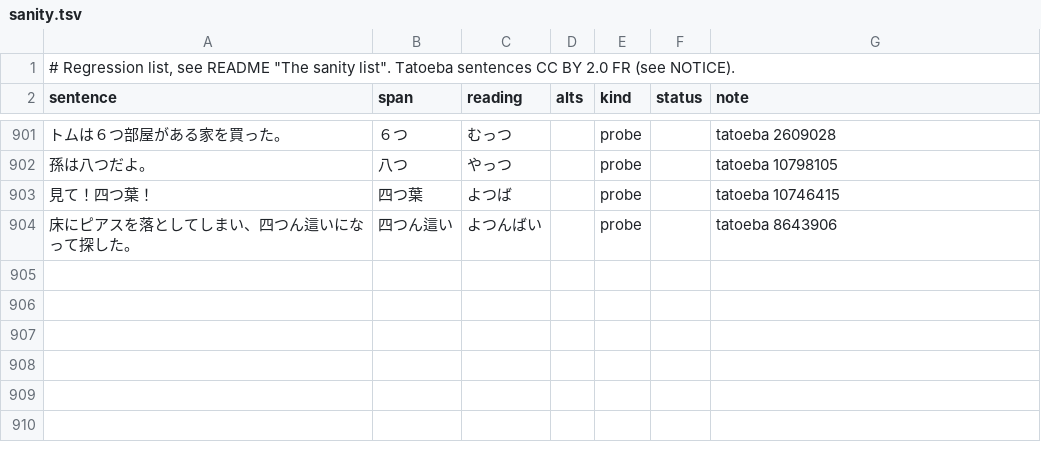
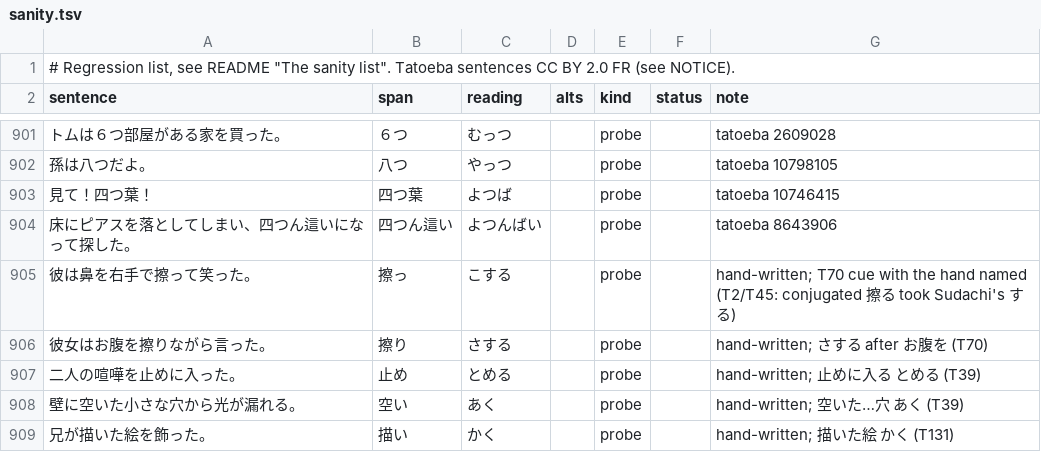
Before and after one commit to blankiekun/yurigana, a TSV file: eval/sanity.tsv, drawn as a sheet; only a part is shown, gaps mark what is left out.

Commit message:
Verbs: show only sure readings (model, extra pairs, shared っ-forms), conjugated 擦る default, 止めに入る, 描いた絵 (T150-T154, T74 → R25) (#75)
* Verbs: shown readings only where sure (MODEL_UNSHOWN, extra pairs and shared っ-forms not only), conjugated 擦る default, 止めに入る, 空いた穴, 描いた絵; T150-T154, T74 → R25

* TRADEOFFS: PR number

```diff
--- a/eval/sanity.tsv
+++ b/eval/sanity.tsv
@@ -904 +904,6 @@ sentence	span	reading	alts	kind	status	note
 床にピアスを落としてしまい、四つん這いになって探した。	四つん這い	よつんばい		probe		tatoeba 8643906
+彼は鼻を右手で擦って笑った。	擦っ	こする		probe		hand-written; T70 cue with the hand named (T2/T45: conjugated 擦る took Sudachi's する)
+彼女はお腹を擦りながら言った。	擦り	さする		probe		hand-written; さする after お腹を (T70)
+二人の喧嘩を止めに入った。	止め	とめる		probe		hand-written; 止めに入る とめる (T39)
+壁に空いた小さな穴から光が漏れる。	空い	あく		probe		hand-written; 空いた…穴 あく (T39)
+兄が描いた絵を飾った。	描い	かく		probe		hand-written; 描いた絵 かく (T131)
```
Also changed, not shown: yurigana/extra-readings.tsv, 7 other files.
